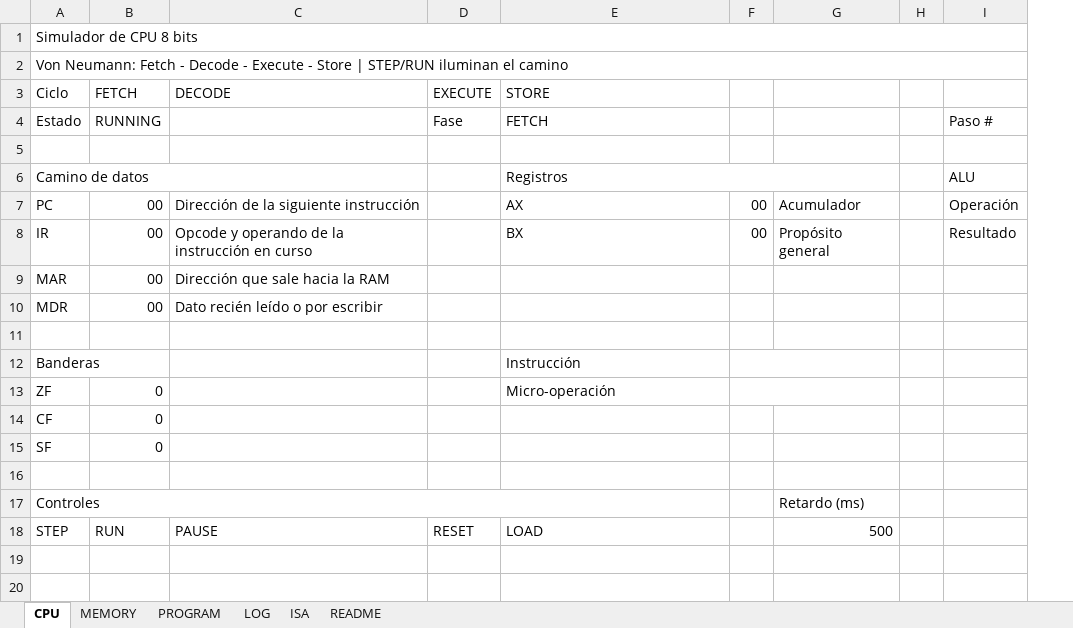
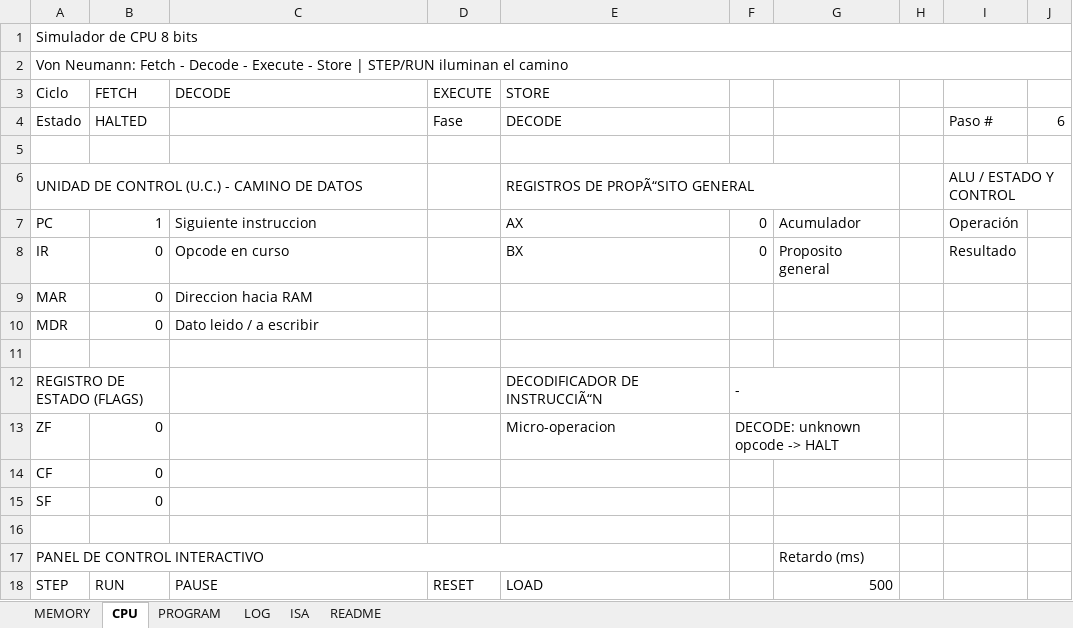
Before and after one commit to AHS-Hernandez/parcial1-SIS131, an Excel workbook: SimuladorCPU.xlsm, sheet CPU, drawn as a sheet; values as stored, in another font and other column widths than the file's, no cell formats; charts and pictures not drawn; removed rows and columns are numbered as before the commit, all else as after; the diff names each change by its address in the sheet, - before the commit and + after, or states it on an @@ line.

Commit message:
feat: implementar panel de control nativo con botones interactivos y limpieza de VBA

```diff
--- a/SimuladorCPU.xlsm (sheet CPU)
+++ b/SimuladorCPU.xlsm (sheet CPU)
@@ sheet tab order changed: MEMORY | CPU | PROGRAM | LOG | ISA | README @@
-column F, rows 7-8: 00 | 00
+column F, rows 7-8: 0 | 0; row 13: DECODE: unknown opcode -> HALT
+column J, row 4: 6
-B4 (FETCH): RUNNING
+B4 (FETCH): HALTED
-E4 (STORE): FETCH
+E4 (STORE): DECODE
-row 6: Camino de datos |  |  |  | Registros |  |  |  | ALU
+row 6: UNIDAD DE CONTROL (U.C.) - CAMINO DE DATOS |  |  |  | REGISTROS DE PROPÃ“SITO GENERAL |  |  |  | ALU / ESTADO Y CONTROL
-B7 (FETCH): 00
+B7 (FETCH): 1
-C7 (DECODE): Dirección de la siguiente instrucción
+C7 (DECODE): Siguiente instruccion
-B8:B10 (FETCH): 00
+B8:B10 (FETCH): 0
-C8 (DECODE): Opcode y operando de la instrucción en curso
+C8 (DECODE): Opcode en curso
-G8: Propósito general
+G8: Proposito general
-C9 (DECODE): Dirección que sale hacia la RAM
+C9 (DECODE): Direccion hacia RAM
-C10 (DECODE): Dato recién leído o por escribir
+C10 (DECODE): Dato leido / a escribir
-row 12: Banderas |  |  |  | Instrucción
+row 12: REGISTRO DE ESTADO (FLAGS) |  |  |  | DECODIFICADOR DE INSTRUCCIÃ“N | -
-E13 (STORE): Micro-operación
+E13 (STORE): Micro-operacion
-A17 (Ciclo): Controles
+A17 (Ciclo): PANEL DE CONTROL INTERACTIVO
```
Also changed, not shown: sheet LOG, sheet MEMORY, sheet README, sheet ISA, sheet PROGRAM, cell formats, charts or pictures, 1 other file.
